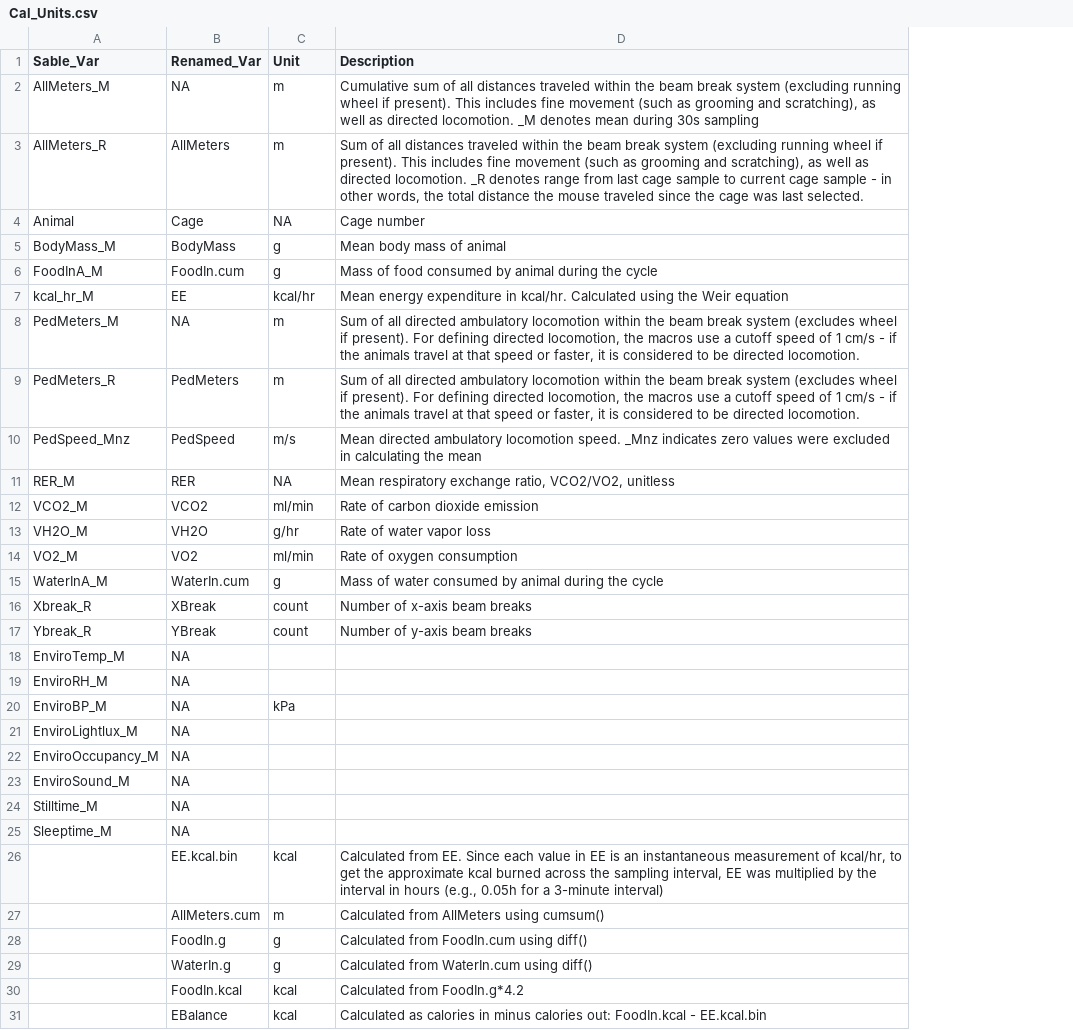
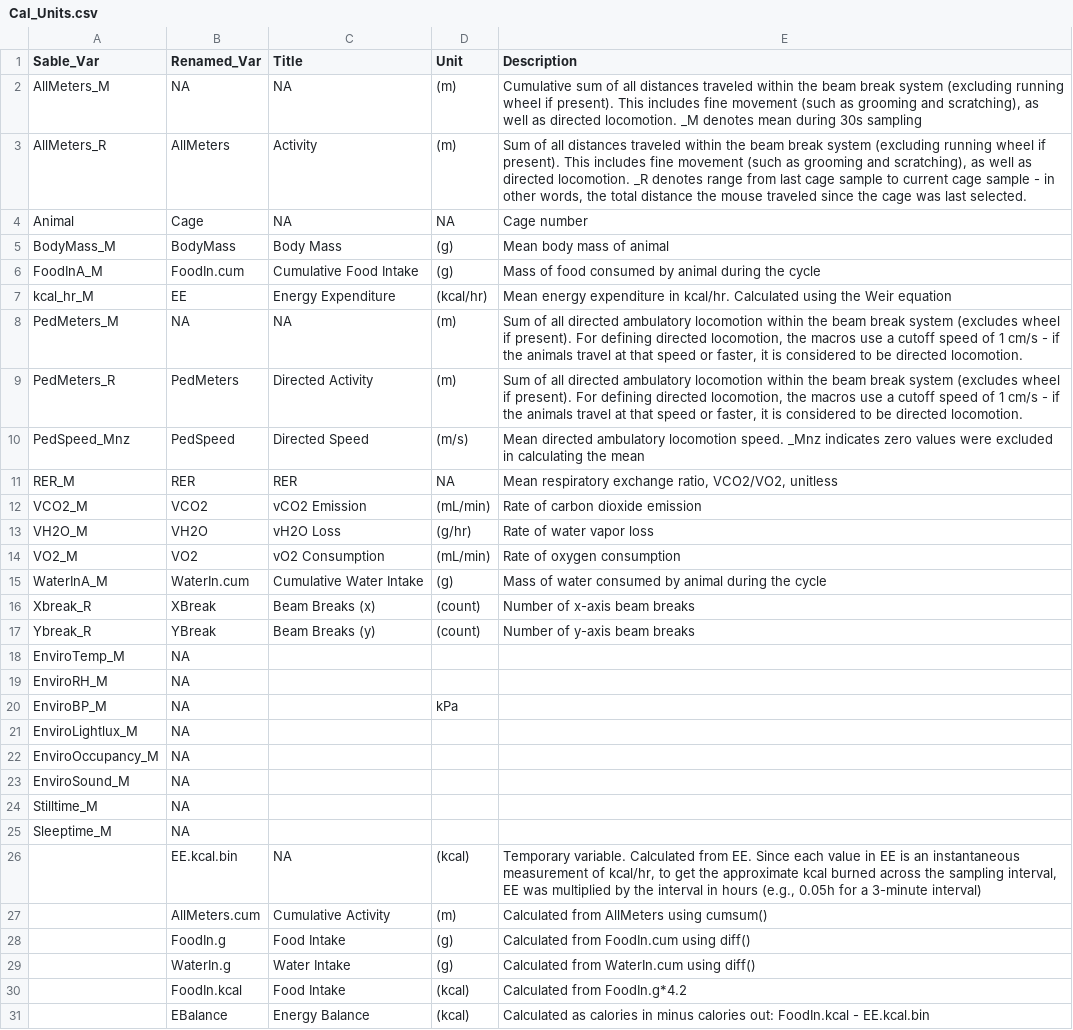
Before and after one commit to ckfaber/Mirzadeh_Cal, a CSV file: Cal_Units.csv, drawn as a sheet; addresses are those after the commit; the diff names each change by its address in the sheet, - before the commit and + after, or states it on an @@ line.

Commit message:
Fixes automatic plot titles/ylabels by key:value pairs in Cal_Units

```diff
--- a/Cal_Units.csv
+++ b/Cal_Units.csv
+column C (Title), rows 2-31: NA | Activity | NA | Body Mass | Cumulative Food Intake | Energy Expenditure | NA | Directed Activity | Directed Speed | RER | vCO2 Emission | vH2O Loss | vO2 Consumption | Cumulative Water Intake | Beam Breaks (x) | Beam Breaks (y) |  |  |  |  |  |  |  |  | NA | Cumulative Activity | Food Intake | Water Intake | Food Intake | Energy Balance
-D2:D3 (Unit): m
+D2:D3 (Unit): (m)
-D5:D6 (Unit): g
+D5:D6 (Unit): (g)
-D7 (Unit): kcal/hr
+D7 (Unit): (kcal/hr)
-D8:D9 (Unit): m
+D8:D9 (Unit): (m)
-D10 (Unit): m/s
+D10 (Unit): (m/s)
-D12 (Unit): ml/min
+D12 (Unit): (mL/min)
-D13 (Unit): g/hr
+D13 (Unit): (g/hr)
-D14 (Unit): ml/min
+D14 (Unit): (mL/min)
-D15 (Unit): g
+D15 (Unit): (g)
-D16:D17 (Unit): count
+D16:D17 (Unit): (count)
-D26 (Unit): kcal
+D26 (Unit): (kcal)
-E26 (Description): Calculated from…
+E26 (Description): Temporary variable. Calculated from…
-D27 (Unit): m
+D27 (Unit): (m)
-D28:D29 (Unit): g
+D28:D29 (Unit): (g)
-D30:D31 (Unit): kcal
+D30:D31 (Unit): (kcal)
```
Also changed, not shown: 1 other file.
